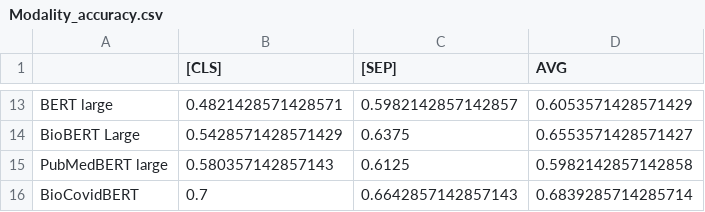
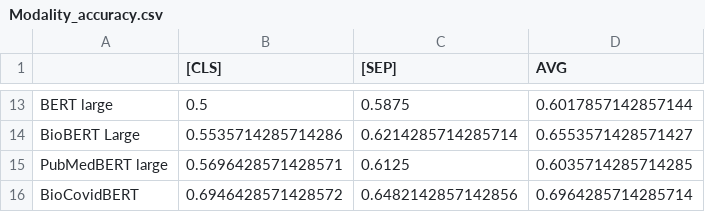
Before and after one commit to zurlog/abs-embeddings-eval, a CSV file: results/Modality_accuracy.csv, drawn as a sheet; only a part is shown, gaps mark what is left out; the diff covers the shown part only; the diff names each change by its address in the sheet, - before the commit and + after, or states it on an @@ line.

```diff
--- a/results/Modality_accuracy.csv
+++ b/results/Modality_accuracy.csv
-B13 ([CLS]): 0.4821428571428571
+B13 ([CLS]): 0.5
-C13 ([SEP]): 0.5982142857142857
+C13 ([SEP]): 0.5875
-D13 (AVG): 0.6053571428571429
+D13 (AVG): 0.6017857142857144
-B14 ([CLS]): 0.5428571428571429
+B14 ([CLS]): 0.5535714285714286
-C14 ([SEP]): 0.6375
+C14 ([SEP]): 0.6214285714285714
-B15 ([CLS]): 0.580357142857143
+B15 ([CLS]): 0.5696428571428571
-D15 (AVG): 0.5982142857142858
+D15 (AVG): 0.6035714285714285
-B16 ([CLS]): 0.7
+B16 ([CLS]): 0.6946428571428572
-C16 ([SEP]): 0.6642857142857143
+C16 ([SEP]): 0.6482142857142856
-D16 (AVG): 0.6839285714285714
+D16 (AVG): 0.6964285714285714
```
Also changed, not shown: 32 edited cells elsewhere in this file, results/Modality_balanced_acc.csv, 3 other files.
